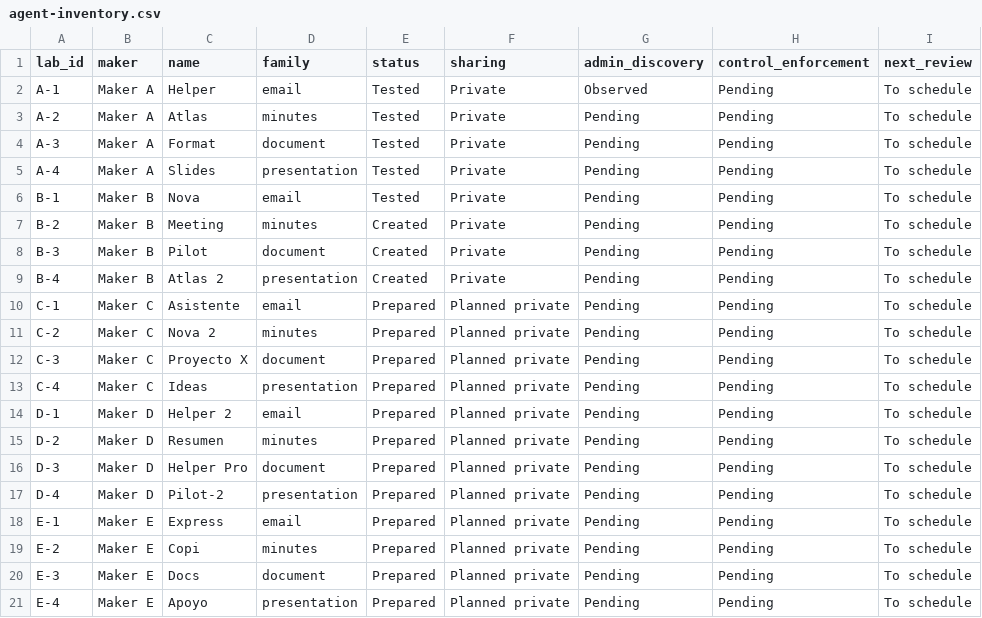
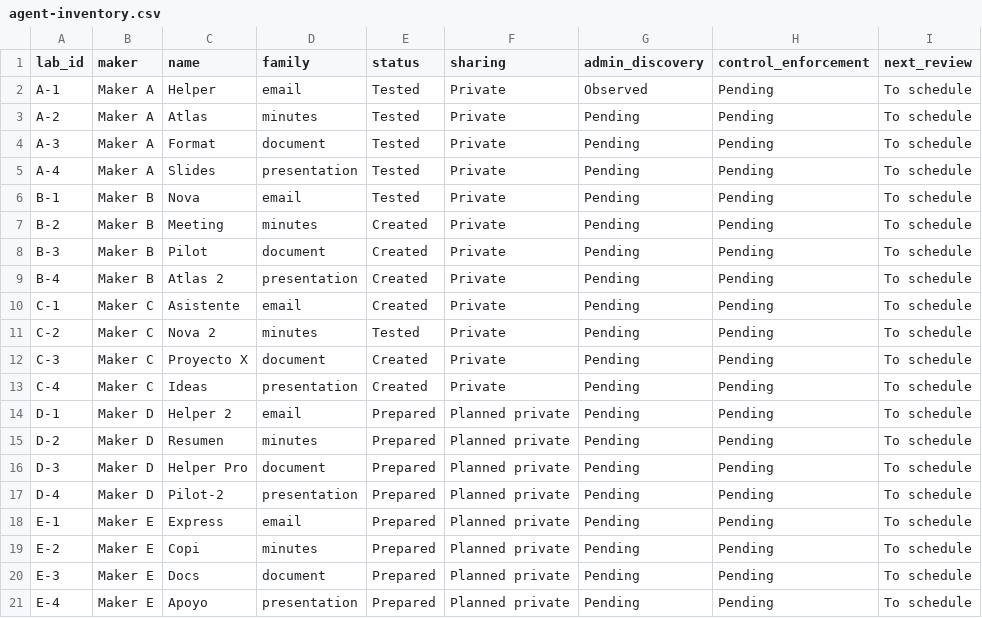
Before and after one commit to ProfKaz/M365-AI-Agents-Management-101, a CSV file: lab/agent-inventory.csv, drawn as a sheet.

Commit message:
Record third maker batch and synthetic minutes evidence

```diff
--- a/lab/agent-inventory.csv
+++ b/lab/agent-inventory.csv
@@ -9,6 +9,6 @@ lab_id,maker,name,family,status,sharing,admin_discovery,control_enforcement,next
 "B-4","Maker B","Atlas 2","presentation","Created","Private","Pending","Pending","To schedule"
-"C-1","Maker C","Asistente","email","Prepared","Planned private","Pending","Pending","To schedule"
-"C-2","Maker C","Nova 2","minutes","Prepared","Planned private","Pending","Pending","To schedule"
-"C-3","Maker C","Proyecto X","document","Prepared","Planned private","Pending","Pending","To schedule"
-"C-4","Maker C","Ideas","presentation","Prepared","Planned private","Pending","Pending","To schedule"
+"C-1","Maker C","Asistente","email","Created","Private","Pending","Pending","To schedule"
+"C-2","Maker C","Nova 2","minutes","Tested","Private","Pending","Pending","To schedule"
+"C-3","Maker C","Proyecto X","document","Created","Private","Pending","Pending","To schedule"
+"C-4","Maker C","Ideas","presentation","Created","Private","Pending","Pending","To schedule"
 "D-1","Maker D","Helper 2","email","Prepared","Planned private","Pending","Pending","To schedule"
```
Also changed, not shown: 4 other files.
